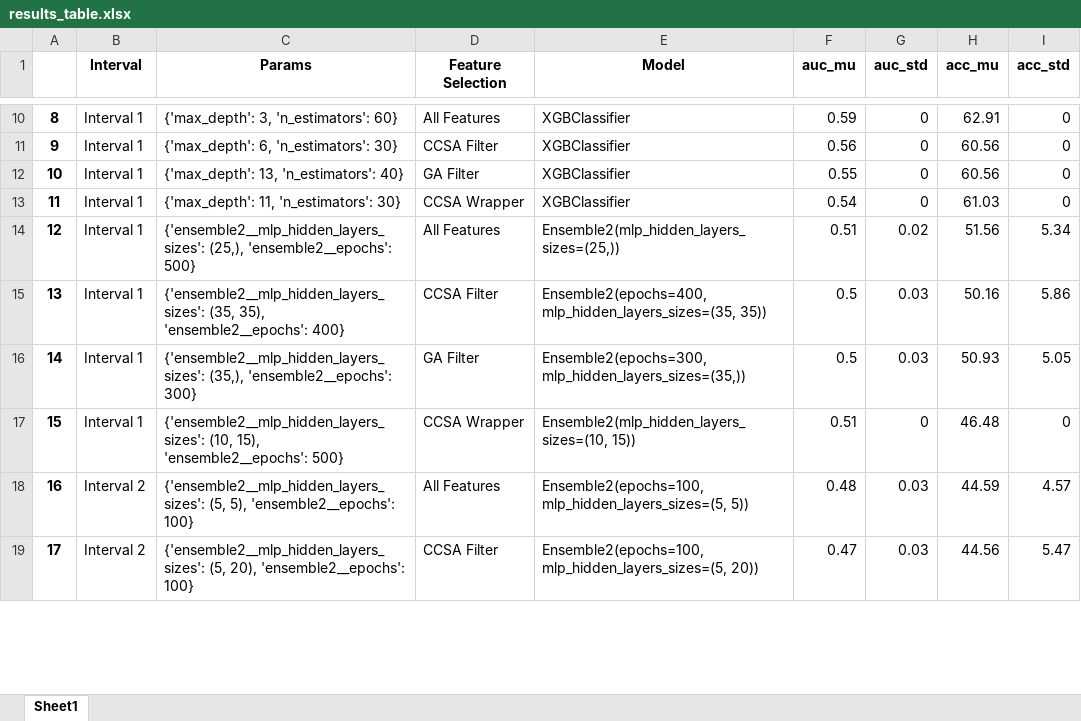
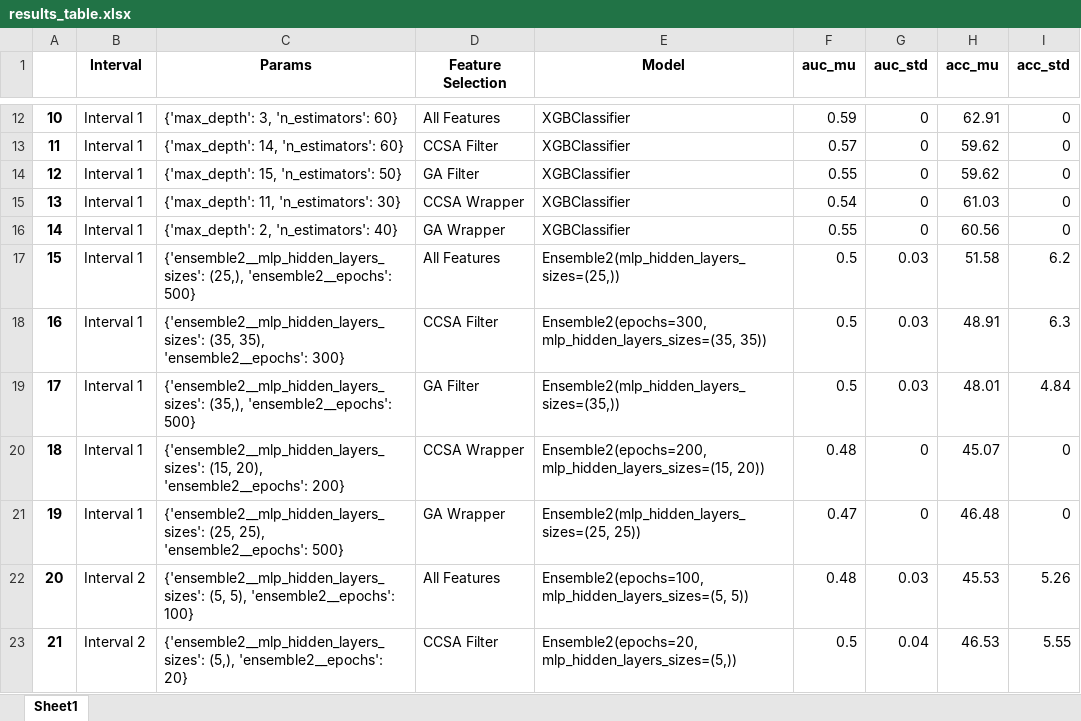
Before and after one commit to IgorTrevelin/MBA_TCC, an Excel workbook: experiments/results_table.xlsx, sheet Sheet1, drawn as a sheet; only a part is shown, gaps mark what is left out; values as stored, in another font and other column widths than the file's, no borders; addresses are those after the commit; the diff covers the shown part only; the diff names each change by its address in the sheet, - before the commit and + after, or states it on an @@ line.

```diff
--- a/experiments/results_table.xlsx (sheet Sheet1)
+++ b/experiments/results_table.xlsx (sheet Sheet1)
@@ column A renumbered between rows 6 and 70 @@
-C13 (Params): {'max_depth': 6, 'n_estimators': 30}
+C13 (Params): {'max_depth': 14, 'n_estimators': 60}
-F13 (auc_mu): 0.56
+F13 (auc_mu): 0.57
-H13:H14 (acc_mu): 60.56
+H13:H14 (acc_mu): 59.62
-C14 (Params): {'max_depth': 13, 'n_estimators': 40}
+C14 (Params): {'max_depth': 15, 'n_estimators': 50}
+row 16: 14 | Interval 1 | {'max_depth': 2, 'n_estimators': 40} | GA Wrapper | XGBClassifier | 0.55 | 0 | 60.56 | 0
-F17 (auc_mu): 0.51
+F17 (auc_mu): 0.5
-G17 (auc_std): 0.02
+G17 (auc_std): 0.03
-H17 (acc_mu): 51.56
+H17 (acc_mu): 51.58
-I17 (acc_std): 5.34
+I17 (acc_std): 6.2
-C18 (Params): …35), 'ensemble2__epochs': 400}
+C18 (Params): …35), 'ensemble2__epochs': 300}
-E18 (Model): Ensemble2(epochs=400, mlp_hidden_layers_sizes=(35, 35))
+E18 (Model): Ensemble2(epochs=300, mlp_hidden_layers_sizes=(35, 35))
-H18 (acc_mu): 50.16
+H18 (acc_mu): 48.91
-I18 (acc_std): 5.86
+I18 (acc_std): 6.3
-C19 (Params): …(35,), 'ensemble2__epochs': 300}
+C19 (Params): …(35,), 'ensemble2__epochs': 500}
-E19 (Model): Ensemble2(epochs=300, mlp_hidden_layers_sizes=(35,))
+E19 (Model): Ensemble2(mlp_hidden_layers_sizes=(35,))
-H19 (acc_mu): 50.93
+H19 (acc_mu): 48.01
-I19 (acc_std): 5.05
+I19 (acc_std): 4.84
+row 20: 18 | Interval 1 | {'ensemble2__mlp_hidden_layers_sizes': (15, 20), 'ensemble2__epochs': 200} | CCSA Wrapper | Ensemble2(epochs=200, mlp_hidden_layers_sizes=(15, 20)) | 0.48 | 0 | 45.07 | 0
-C21 (Params): {'ensemble2__mlp_hidden_layers_sizes': (10, 15), 'ensemble2__epochs': 500}
+C21 (Params): {'ensemble2__mlp_hidden_layers_sizes': (25, 25), 'ensemble2__epochs': 500}
-D21 (Feature Selection): CCSA Wrapper
+D21 (Feature Selection): GA Wrapper
-E21 (Model): Ensemble2(mlp_hidden_layers_sizes=(10, 15))
+E21 (Model): Ensemble2(mlp_hidden_layers_sizes=(25, 25))
-F21 (auc_mu): 0.51
+F21 (auc_mu): 0.47
-H22 (acc_mu): 44.59
+H22 (acc_mu): 45.53
-I22 (acc_std): 4.57
+I22 (acc_std): 5.26
-C23 (Params): {'ensemble2__mlp_hidden_layers_sizes': (5, 20), 'ensemble2__epochs': 100}
+C23 (Params): {'ensemble2__mlp_hidden_layers_sizes': (5,), 'ensemble2__epochs': 20}
-E23 (Model): Ensemble2(epochs=100, mlp_hidden_layers_sizes=(5, 20))
+E23 (Model): Ensemble2(epochs=20, mlp_hidden_layers_sizes=(5,))
-F23 (auc_mu): 0.47
+F23 (auc_mu): 0.5
-G23 (auc_std): 0.03
+G23 (auc_std): 0.04
-H23 (acc_mu): 44.56
+H23 (acc_mu): 46.53
-I23 (acc_std): 5.47
+I23 (acc_std): 5.55
```
Also changed, not shown: 12 added rows and 170 edited cells elsewhere in this sheet, 19 other files.
